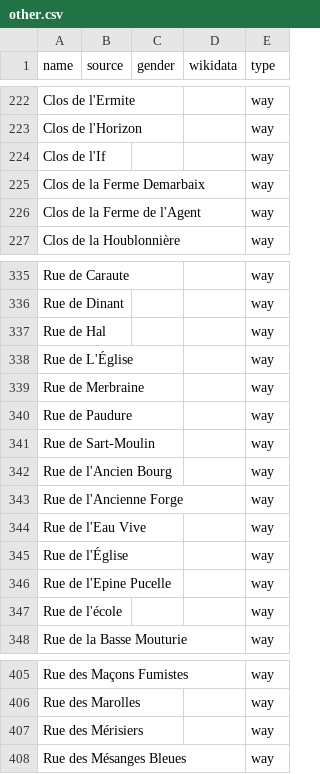
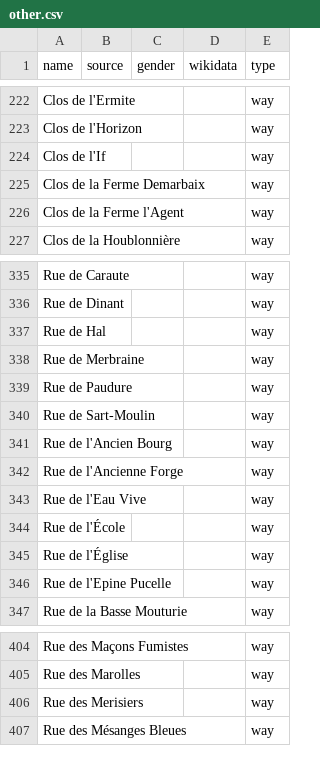
Before and after one commit to EqualStreetNames/equalstreetnames-braine-lalleud, a CSV file: data/other.csv, drawn as a sheet; only a part is shown, gaps mark what is left out; removed rows and columns are numbered as before the commit, all else as after; the diff names each change by its address in the sheet, - before the commit and + after, or states it on an @@ line.

```diff
--- a/data/other.csv
+++ b/data/other.csv
-A226 (name): Clos de la Ferme de l'Agent
+A226 (name): Clos de la Ferme l'Agent
-row 338: Rue de L'Église |  |  |  | way
+row 344: Rue de l'École |  |  |  | way
-row 347: Rue de l'école |  |  |  | way
-A406 (name): Rue des Mérisiers
+A406 (name): Rue des Merisiers
```
Also changed, not shown: 2 other files.
